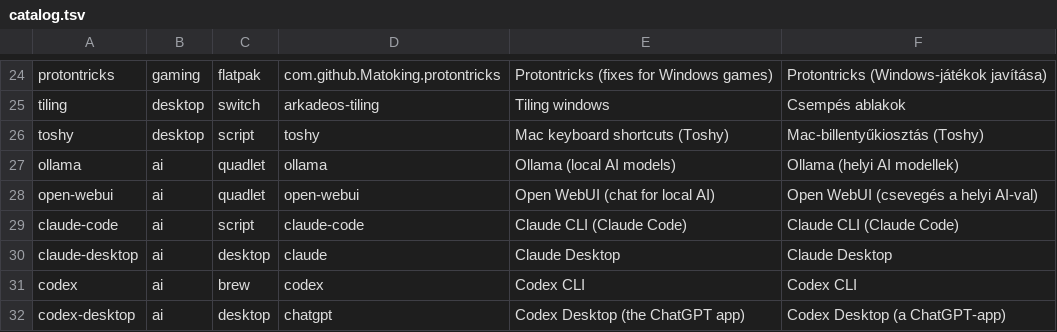
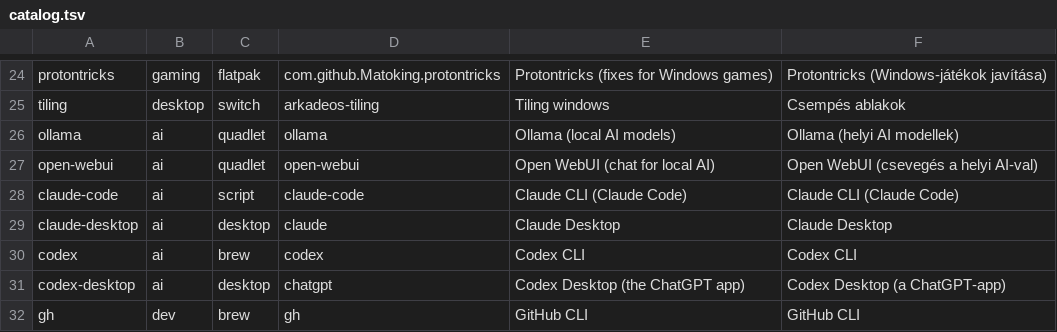
Before and after one commit to tenarkhq/ArkadeOS, a TSV file: system_files/usr/share/arkadeos/portal/catalog.tsv, drawn as a sheet; only a part is shown, gaps mark what is left out; the shorter side is filled out with more unchanged rows.

```diff
--- a/system_files/usr/share/arkadeos/portal/catalog.tsv
+++ b/system_files/usr/share/arkadeos/portal/catalog.tsv
@@ -25,3 +25,2 @@ protontricks	gaming	flatpak	com.github.Matoking.protontricks	Protontricks (fixes
 tiling	desktop	switch	arkadeos-tiling	Tiling windows	Csempés ablakok
-toshy	desktop	script	toshy	Mac keyboard shortcuts (Toshy)	Mac-billentyűkiosztás (Toshy)
 ollama	ai	quadlet	ollama	Ollama (local AI models)	Ollama (helyi AI modellek)
```
Also changed, not shown: 4 other files.
